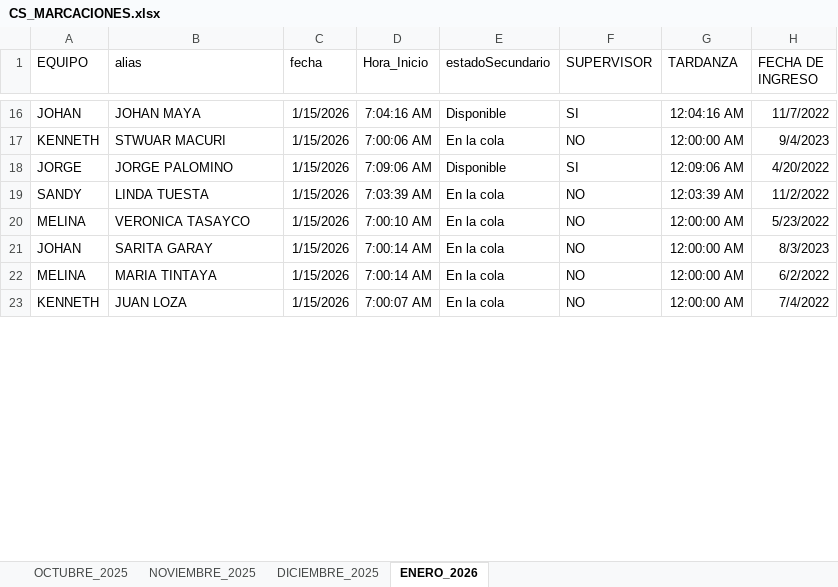
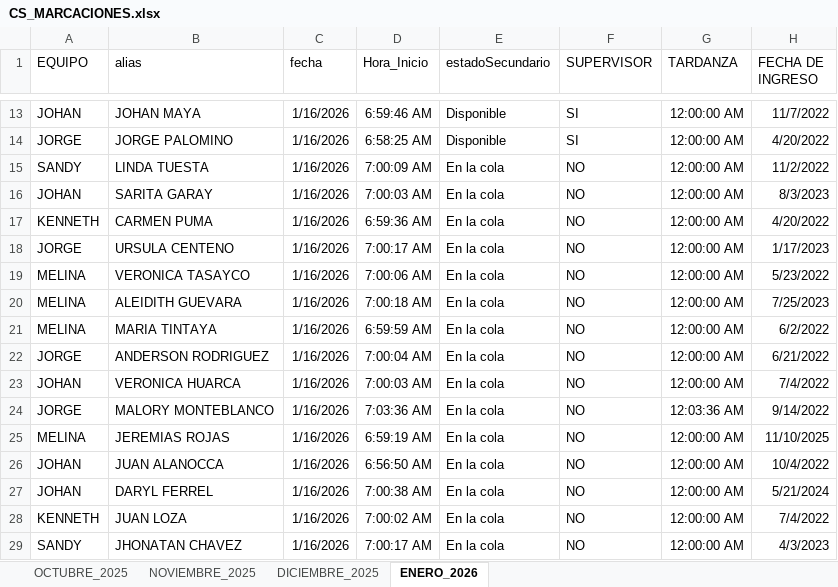
Before and after one commit to jvasquez98/Ranking, an Excel workbook: CS_MARCACIONES.xlsx, sheet ENERO_2026, drawn as a sheet; only a part is shown, gaps mark what is left out; values as stored, in another font and other column widths than the file's, no borders; conditional formats and table styles not drawn; addresses are those after the commit; the diff covers the shown part only; the diff names each change by its address in the sheet, - before the commit and + after, or states it on an @@ line.

```diff
--- a/CS_MARCACIONES.xlsx (sheet ENERO_2026)
+++ b/CS_MARCACIONES.xlsx (sheet ENERO_2026)
-C13 (fecha): 1/15/2026
+C13 (fecha): 1/16/2026
-D13 (Hora_Inicio): 7:04:16 AM
+D13 (Hora_Inicio): 6:59:46 AM
-G13 (TARDANZA): 12:04:16 AM
+G13 (TARDANZA): 12:00:00 AM
@@ row 17 moved to row 69: KENNETH @@
-C14:C15 (fecha): 1/15/2026
+C14:C15 (fecha): 1/16/2026
-D14 (Hora_Inicio): 7:09:06 AM
+D14 (Hora_Inicio): 6:58:25 AM
-G14 (TARDANZA): 12:09:06 AM
+G14 (TARDANZA): 12:00:00 AM
-D15 (Hora_Inicio): 7:03:39 AM
+D15 (Hora_Inicio): 7:00:09 AM
-G15 (TARDANZA): 12:03:39 AM
+G15 (TARDANZA): 12:00:00 AM
+row 16: JOHAN | SARITA GARAY | 1/16/2026 | 7:00:03 AM | En la cola | NO | 12:00:00 AM | 8/3/2023
+row 17: KENNETH | CARMEN PUMA | 1/16/2026 | 6:59:36 AM | En la cola | NO | 12:00:00 AM | 4/20/2022
+row 18: JORGE | URSULA CENTENO | 1/16/2026 | 7:00:17 AM | En la cola | NO | 12:00:00 AM | 1/17/2023
-C19 (fecha): 1/15/2026
+C19 (fecha): 1/16/2026
-D19 (Hora_Inicio): 7:00:10 AM
+D19 (Hora_Inicio): 7:00:06 AM
+row 20: MELINA | ALEIDITH GUEVARA | 1/16/2026 | 7:00:18 AM | En la cola | NO | 12:00:00 AM | 7/25/2023
+row 21: MELINA | MARIA TINTAYA | 1/16/2026 | 6:59:59 AM | En la cola | NO | 12:00:00 AM | 6/2/2022
+row 22: JORGE | ANDERSON RODRIGUEZ | 1/16/2026 | 7:00:04 AM | En la cola | NO | 12:00:00 AM | 6/21/2022
-B23 (alias): SARITA GARAY
+B23 (alias): VERONICA HUARCA
-C23 (fecha): 1/15/2026
+C23 (fecha): 1/16/2026
-D23 (Hora_Inicio): 7:00:14 AM
+D23 (Hora_Inicio): 7:00:03 AM
-H23 (FECHA DE INGRESO): 8/3/2023
+H23 (FECHA DE INGRESO): 7/4/2022
+row 24: JORGE | MALORY MONTEBLANCO | 1/16/2026 | 7:03:36 AM | En la cola | NO | 12:03:36 AM | 9/14/2022
-B25 (alias): MARIA TINTAYA
+B25 (alias): JEREMIAS ROJAS
-C25 (fecha): 1/15/2026
+C25 (fecha): 1/16/2026
-D25 (Hora_Inicio): 7:00:14 AM
+D25 (Hora_Inicio): 6:59:19 AM
-H25 (FECHA DE INGRESO): 6/2/2022
+H25 (FECHA DE INGRESO): 11/10/2025
+row 26: JOHAN | JUAN ALANOCCA | 1/16/2026 | 6:56:50 AM | En la cola | NO | 12:00:00 AM | 10/4/2022
+row 27: JOHAN | DARYL FERREL | 1/16/2026 | 7:00:38 AM | En la cola | NO | 12:00:00 AM | 5/21/2024
-C28 (fecha): 1/15/2026
+C28 (fecha): 1/16/2026
-D28 (Hora_Inicio): 7:00:07 AM
+D28 (Hora_Inicio): 7:00:02 AM
+row 29: SANDY | JHONATAN CHAVEZ | 1/16/2026 | 7:00:17 AM | En la cola | NO | 12:00:00 AM | 4/3/2023
```
Also changed, not shown: 46 added rows, 468 moved rows and 51 edited cells elsewhere in this sheet, CS_AVANCE DE ASESORES.xlsx, 2 other files.
